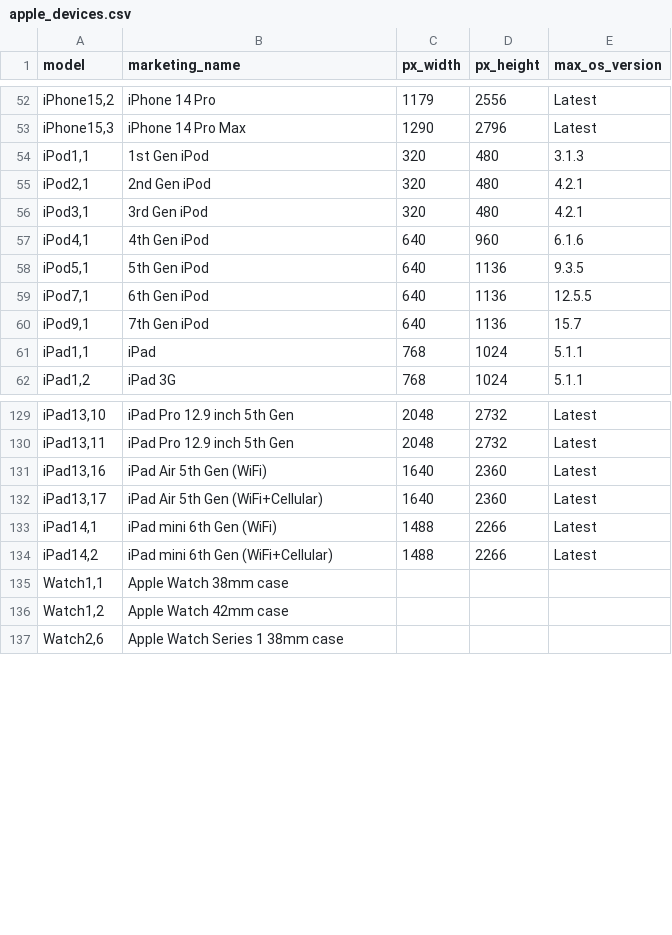
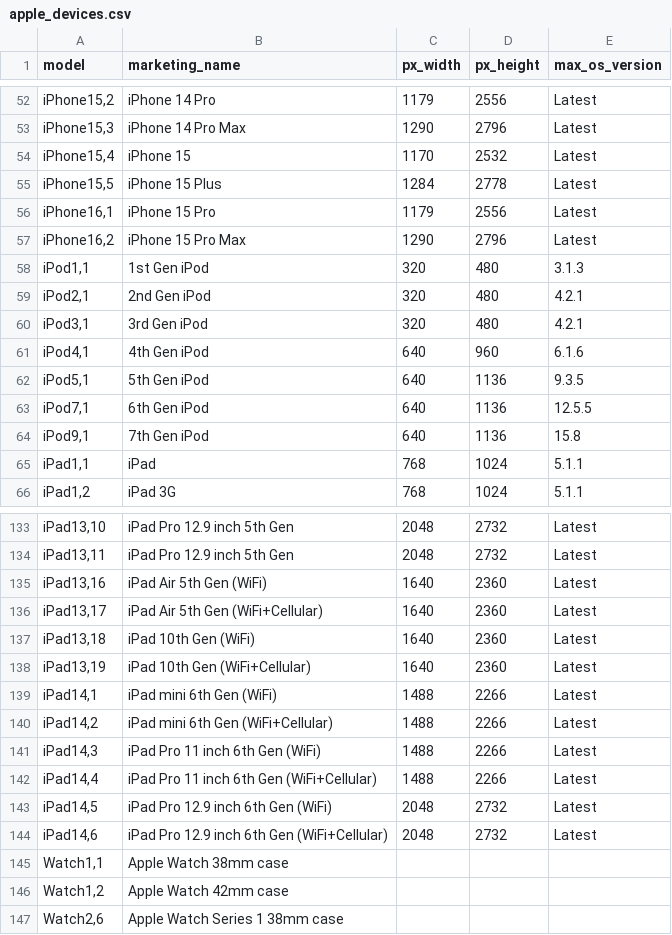
Before and after one commit to terje/device-data, a CSV file: apple_devices.csv, drawn as a sheet; only a part is shown, gaps mark what is left out; the diff covers the shown part only.

Commit message:
Update

```diff
--- a/apple_devices.csv
+++ b/apple_devices.csv
@@ -53,2 +53,6 @@
 "iPhone15,3","iPhone 14 Pro Max","1290","2796","Latest"
+"iPhone15,4","iPhone 15","1170","2532","Latest"
+"iPhone15,5","iPhone 15 Plus","1284","2778","Latest"
+"iPhone16,1","iPhone 15 Pro","1179","2556","Latest"
+"iPhone16,2","iPhone 15 Pro Max","1290","2796","Latest"
 "iPod1,1","1st Gen iPod","320","480","3.1.3"
@@ -59,3 +63,3 @@
 "iPod7,1","6th Gen iPod","640","1136","12.5.5"
-"iPod9,1","7th Gen iPod","640","1136","15.7"
+"iPod9,1","7th Gen iPod","640","1136","15.8"
 "iPad1,1","iPad","768","1024","5.1.1"
@@ -132,4 +136,10 @@
 "iPad13,17","iPad Air 5th Gen (WiFi+Cellular)","1640","2360","Latest"
+"iPad13,18","iPad 10th Gen (WiFi)","1640","2360","Latest"
+"iPad13,19","iPad 10th Gen (WiFi+Cellular)","1640","2360","Latest"
 "iPad14,1","iPad mini 6th Gen (WiFi)","1488","2266","Latest"
 "iPad14,2","iPad mini 6th Gen (WiFi+Cellular)","1488","2266","Latest"
+"iPad14,3","iPad Pro 11 inch 6th Gen (WiFi)","1488","2266","Latest"
+"iPad14,4","iPad Pro 11 inch 6th Gen (WiFi+Cellular)","1488","2266","Latest"
+"iPad14,5","iPad Pro 12.9 inch 6th Gen (WiFi)","2048","2732","Latest"
+"iPad14,6","iPad Pro 12.9 inch 6th Gen (WiFi+Cellular)","2048","2732","Latest"
 "Watch1,1","Apple Watch 38mm case","","",""
```
Also changed, not shown: 11 edited cells elsewhere in this file.
